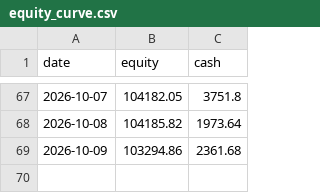
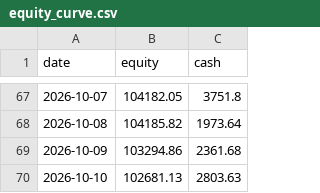
Before and after one commit to MG-source-1/equities-and-vol, a CSV file: outputs/live/equity_curve.csv, drawn as a sheet; only a part is shown, gaps mark what is left out; the diff names each change by its address in the sheet, - before the commit and + after, or states it on an @@ line.

```diff
--- a/outputs/live/equity_curve.csv
+++ b/outputs/live/equity_curve.csv
+row 70: 2026-10-10 | 102681.13 | 2803.63
```
Also changed, not shown: 3 other files.
